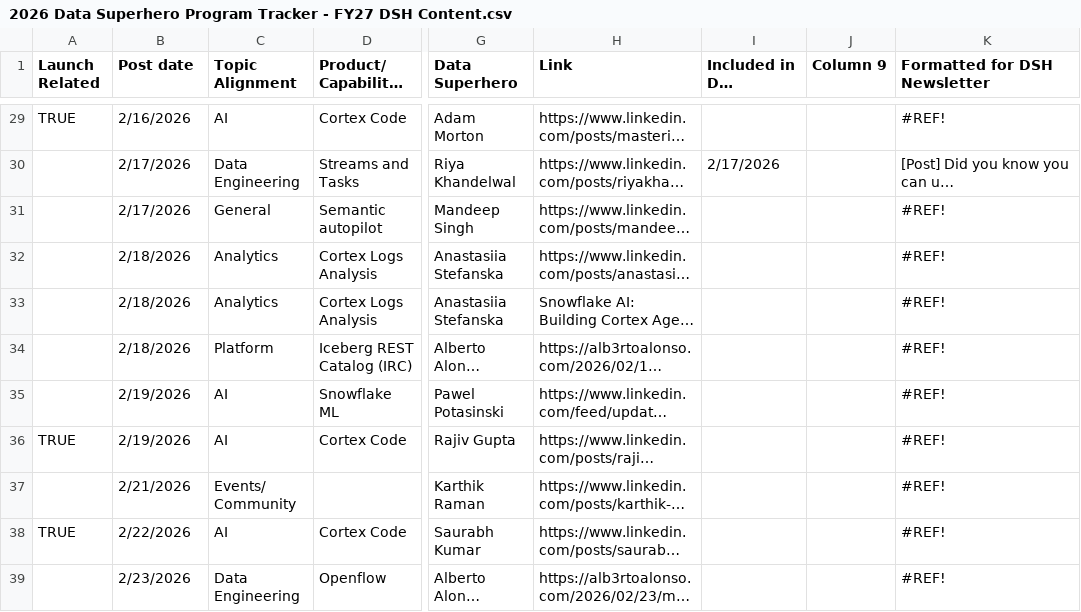
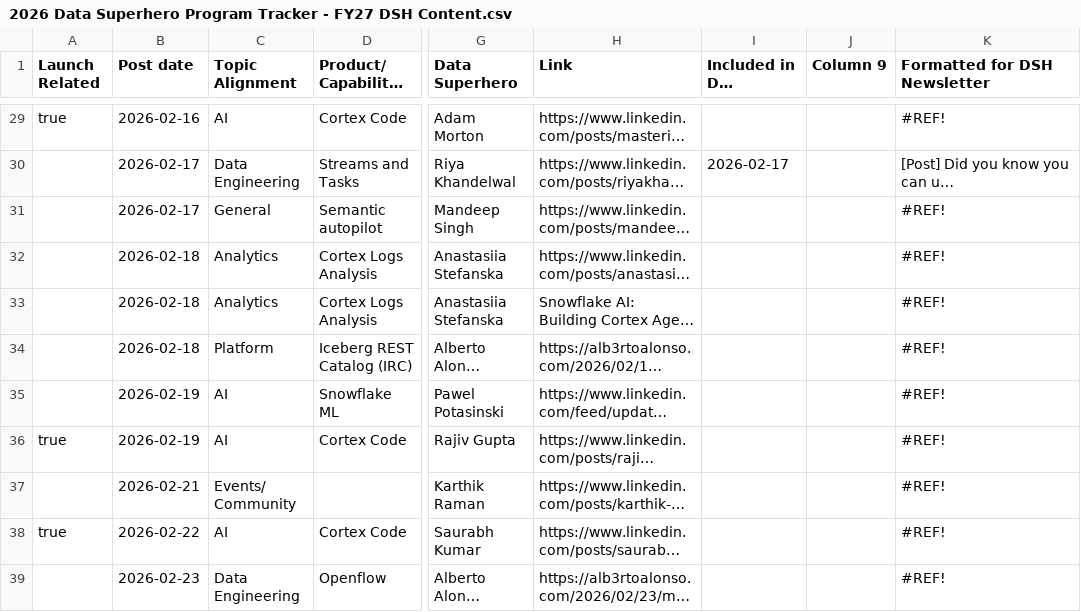
Before and after one commit to Kevinsnowflake/sheets-calendar-app, a CSV file: data/2026 Data Superhero Program Tracker - FY27 DSH Content.csv, drawn as a sheet; only a part is shown, gaps mark what is left out; long unchanged cells end in …; the diff covers the shown part only; the diff names each change by its address in the sheet, - before the commit and + after, or states it on an @@ line.

```diff
--- a/data/2026 Data Superhero Program Tracker - FY27 DSH Content.csv
+++ b/data/2026 Data Superhero Program Tracker - FY27 DSH Content.csv
-A29 (Launch Related): TRUE
+A29 (Launch Related): true
-B29 (Post date): 2/16/2026
+B29 (Post date): 2026-02-16
-B30:B31 (Post date): 2/17/2026
+B30:B31 (Post date): 2026-02-17
-I30 (Included in DSH Newsletter): 2/17/2026
+I30 (Included in DSH Newsletter): 2026-02-17
-B32:B34 (Post date): 2/18/2026
+B32:B34 (Post date): 2026-02-18
-B35:B36 (Post date): 2/19/2026
+B35:B36 (Post date): 2026-02-19
-A36 (Launch Related): TRUE
+A36 (Launch Related): true
-B37 (Post date): 2/21/2026
+B37 (Post date): 2026-02-21
-A38 (Launch Related): TRUE
+A38 (Launch Related): true
-B38 (Post date): 2/22/2026
+B38 (Post date): 2026-02-22
-B39 (Post date): 2/23/2026
+B39 (Post date): 2026-02-23
```
Also changed, not shown: 65 edited cells elsewhere in this file.
